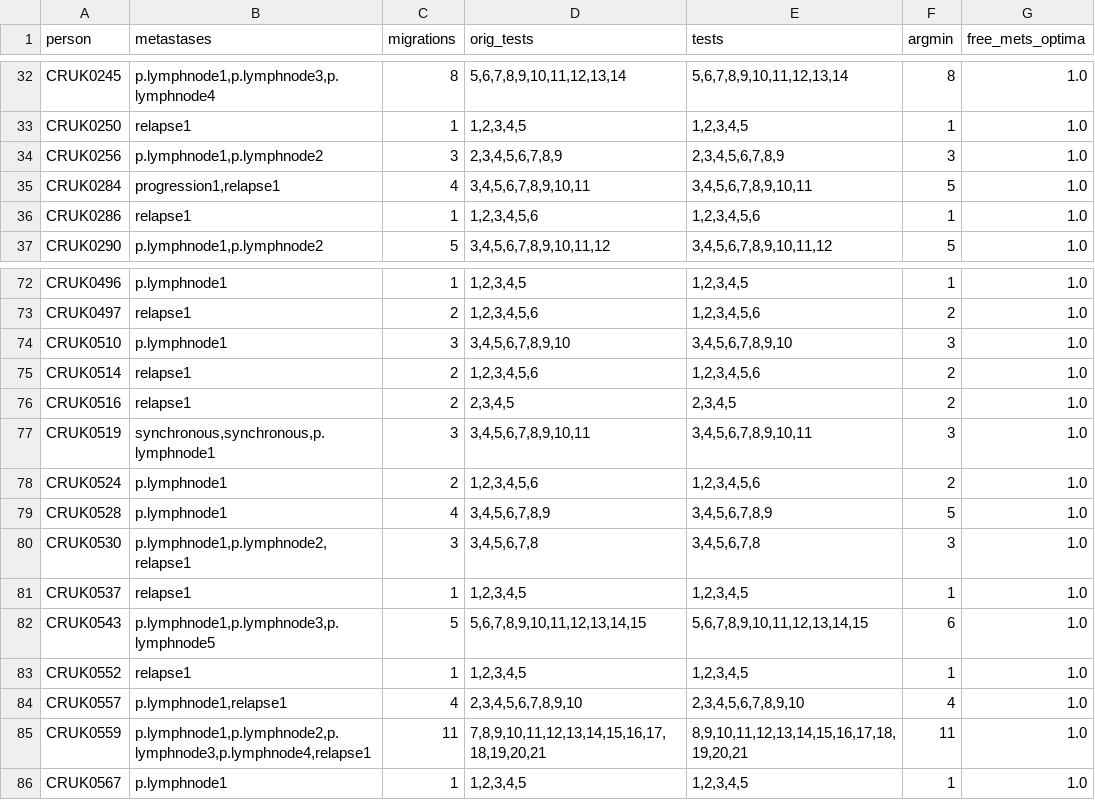
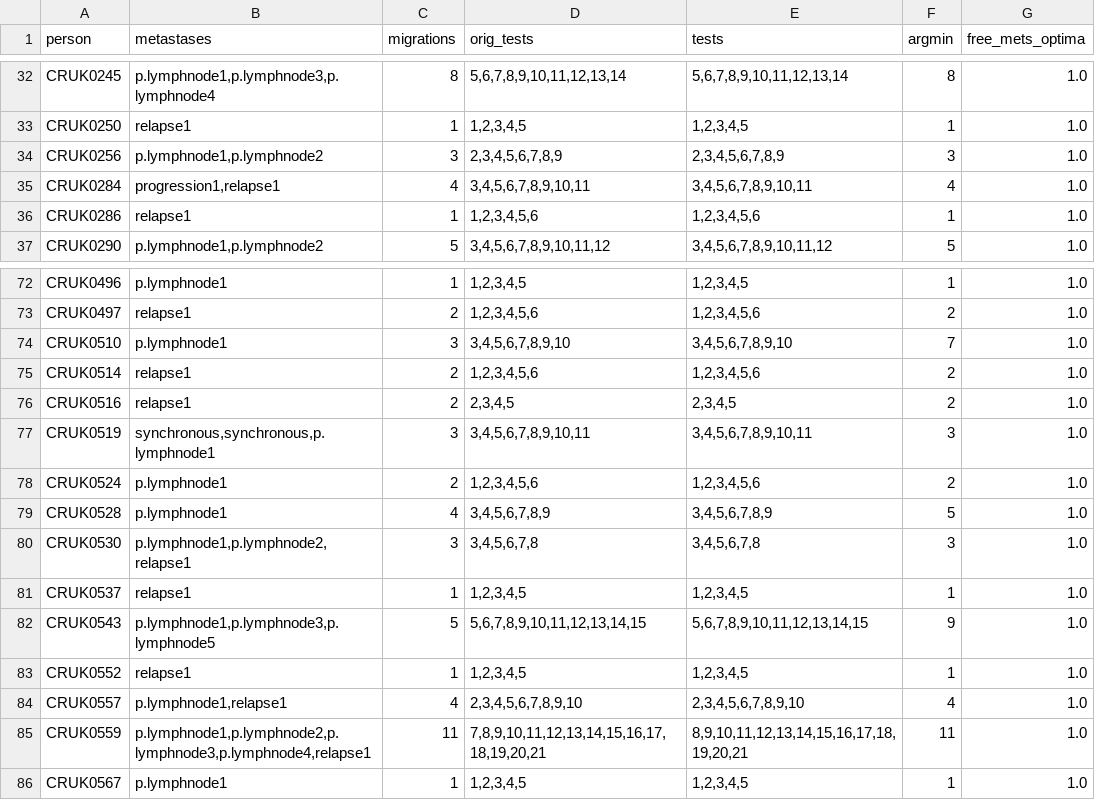
Before and after one commit to gertzem/CITUP-TRACERx, a TSV file: samplesheet.tsv, drawn as a sheet; only a part is shown, gaps mark what is left out.

Commit message:
Save some new optima

```diff
--- a/samplesheet.tsv
+++ b/samplesheet.tsv
@@ -34,3 +34,3 @@ CRUK0250	relapse1	1	1,2,3,4,5	1,2,3,4,5	1	1.0
 CRUK0256	p.lymphnode1,p.lymphnode2	3	2,3,4,5,6,7,8,9	2,3,4,5,6,7,8,9	3	1.0
-CRUK0284	progression1,relapse1	4	3,4,5,6,7,8,9,10,11	3,4,5,6,7,8,9,10,11	5	1.0
+CRUK0284	progression1,relapse1	4	3,4,5,6,7,8,9,10,11	3,4,5,6,7,8,9,10,11	4	1.0
 CRUK0286	relapse1	1	1,2,3,4,5,6	1,2,3,4,5,6	1	1.0
@@ -73,3 +73,3 @@ CRUK0496	p.lymphnode1	1	1,2,3,4,5	1,2,3,4,5	1	1.0
 CRUK0497	relapse1	2	1,2,3,4,5,6	1,2,3,4,5,6	2	1.0
-CRUK0510	p.lymphnode1	3	3,4,5,6,7,8,9,10	3,4,5,6,7,8,9,10	3	1.0
+CRUK0510	p.lymphnode1	3	3,4,5,6,7,8,9,10	3,4,5,6,7,8,9,10	7	1.0
 CRUK0514	relapse1	2	1,2,3,4,5,6	1,2,3,4,5,6	2	1.0
@@ -81,3 +81,3 @@ CRUK0530	p.lymphnode1,p.lymphnode2,relapse1	3	3,4,5,6,7,8	3,4,5,6,7,8	3	1.0
 CRUK0537	relapse1	1	1,2,3,4,5	1,2,3,4,5	1	1.0
-CRUK0543	p.lymphnode1,p.lymphnode3,p.lymphnode5	5	5,6,7,8,9,10,11,12,13,14,15	5,6,7,8,9,10,11,12,13,14,15	6	1.0
+CRUK0543	p.lymphnode1,p.lymphnode3,p.lymphnode5	5	5,6,7,8,9,10,11,12,13,14,15	5,6,7,8,9,10,11,12,13,14,15	9	1.0
 CRUK0552	relapse1	1	1,2,3,4,5	1,2,3,4,5	1	1.0
```
